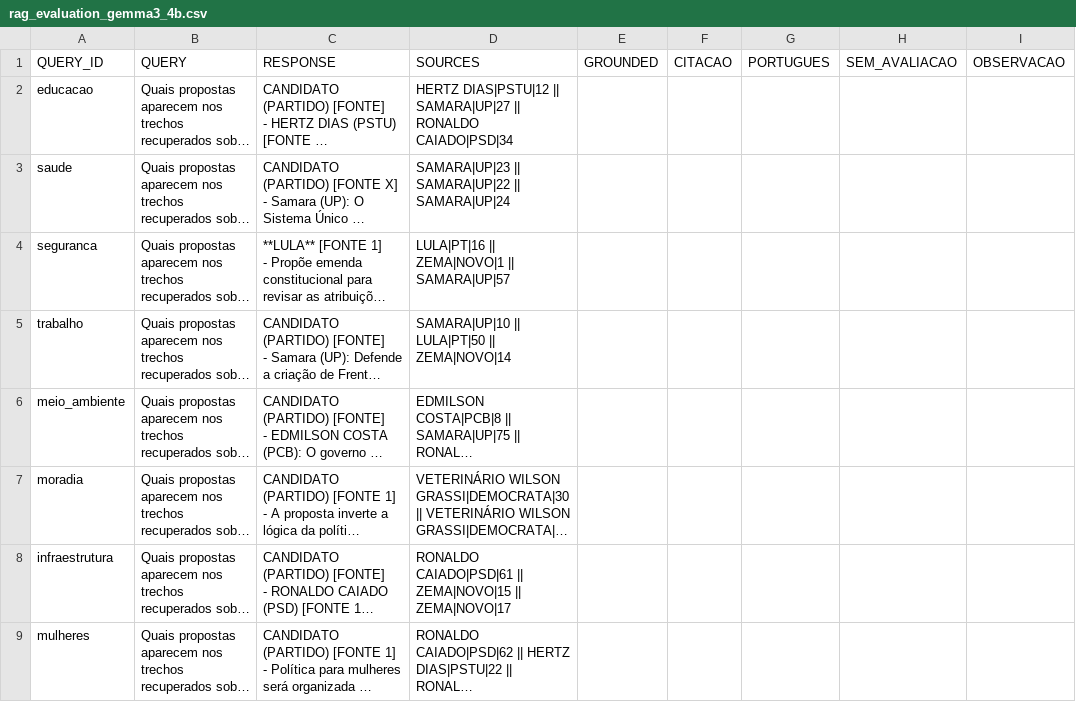
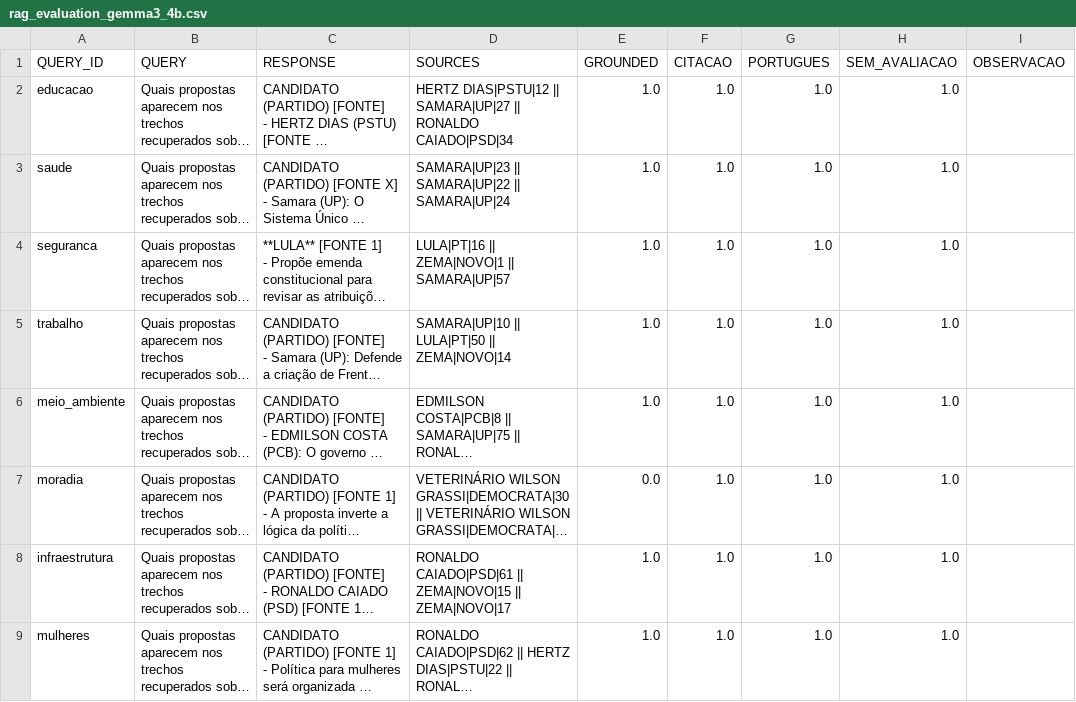
Before and after one commit to Juliocesarbs/applied-ai-projects, a CSV file: eleicoes-2026-data-analysis/data/processed/government_plans/embeddings/rag_evaluation_gemma3_4b.csv, drawn as a sheet; long unchanged cells end in …; the diff names each change by its address in the sheet, - before the commit and + after, or states it on an @@ line.

```diff
--- a/eleicoes-2026-data-analysis/data/processed/government_plans/embeddings/rag_evaluation_gemma3_4b.csv
+++ b/eleicoes-2026-data-analysis/data/processed/government_plans/embeddings/rag_evaluation_gemma3_4b.csv
-E2:E6 (GROUNDED): (empty)
+E2:E6 (GROUNDED): 1.0
-F2:F9 (CITACAO): (empty)
+F2:F9 (CITACAO): 1.0
-G2:G9 (PORTUGUES): (empty)
+G2:G9 (PORTUGUES): 1.0
-H2:H9 (SEM_AVALIACAO): (empty)
+H2:H9 (SEM_AVALIACAO): 1.0
-E7 (GROUNDED): (empty)
+E7 (GROUNDED): 0.0
-E8:E9 (GROUNDED): (empty)
+E8:E9 (GROUNDED): 1.0
```
Also changed, not shown: eleicoes-2026-data-analysis/data/processed/government_plans/embeddings/rag_evaluation_llama3.2_3b.csv, 5 other files.
